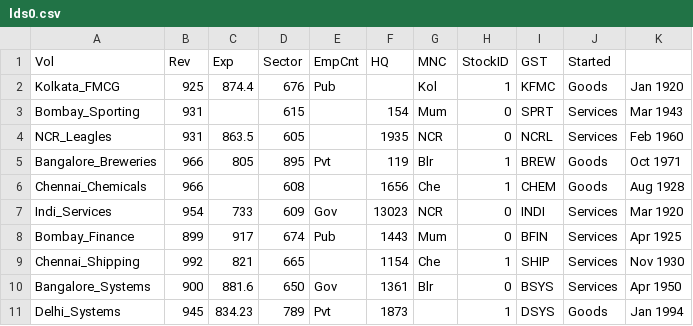
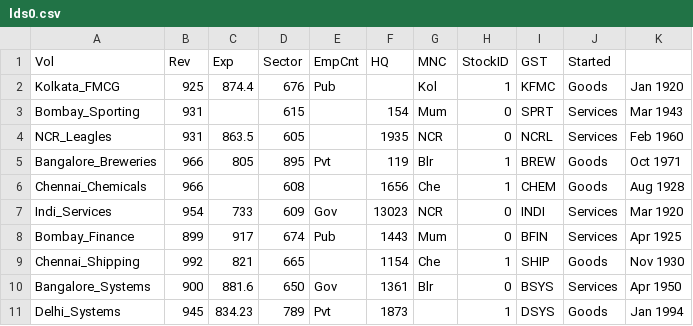
Before and after one commit to vcsgithub/vcsgithub.github.io, a CSV file: lds0.csv, drawn as a sheet.

Commit message:
Update lds0.csv

```diff
--- a/lds0.csv
+++ b/lds0.csv
@@ -8,3 +8,3 @@ Indi_Services,954,733,609,Gov,13023,NCR,0,INDI,Services,Mar 1920
 Bombay_Finance,899,917,674,Pub,1443,Mum,0,BFIN,Services,Apr 1925
-Chennai_Shipping,992,821,665,,1154,Che,1,SHIP,Services,Nov 1930
+Chennai_Shipping,992,821,665,,1154,Che,1,SHIP,Goods,Nov 1930
 Bangalore_Systems,900,881.6,650,Gov,1361,Blr,0,BSYS,Services,Apr 1950
```
